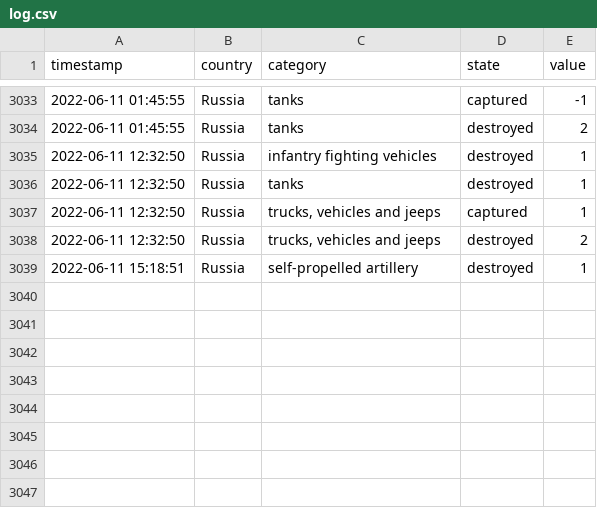
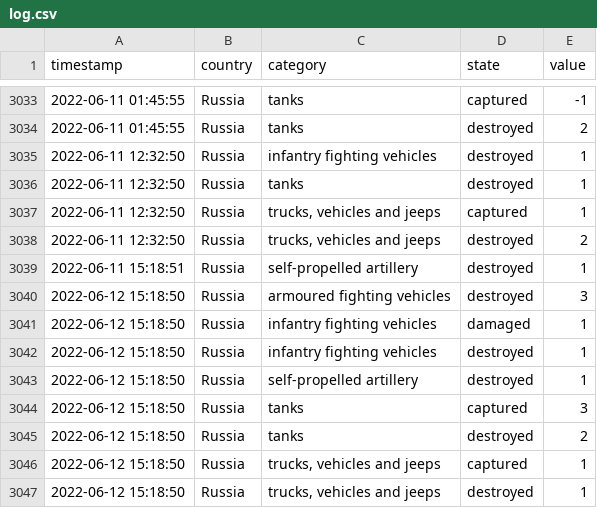
Before and after one commit to mauforonda/ukraine, a CSV file: log.csv, drawn as a sheet; only a part is shown, gaps mark what is left out.

```diff
--- a/log.csv
+++ b/log.csv
@@ -3039 +3039,9 @@ timestamp,country,category,state,value
 2022-06-11 15:18:51,Russia,self-propelled artillery,destroyed,1
+2022-06-12 15:18:50,Russia,armoured fighting vehicles,destroyed,3
+2022-06-12 15:18:50,Russia,infantry fighting vehicles,damaged,1
+2022-06-12 15:18:50,Russia,infantry fighting vehicles,destroyed,1
+2022-06-12 15:18:50,Russia,self-propelled artillery,destroyed,1
+2022-06-12 15:18:50,Russia,tanks,captured,3
+2022-06-12 15:18:50,Russia,tanks,destroyed,2
+2022-06-12 15:18:50,Russia,"trucks, vehicles and jeeps",captured,1
+2022-06-12 15:18:50,Russia,"trucks, vehicles and jeeps",destroyed,1
```
Also changed, not shown: reports.csv, summary.csv.
